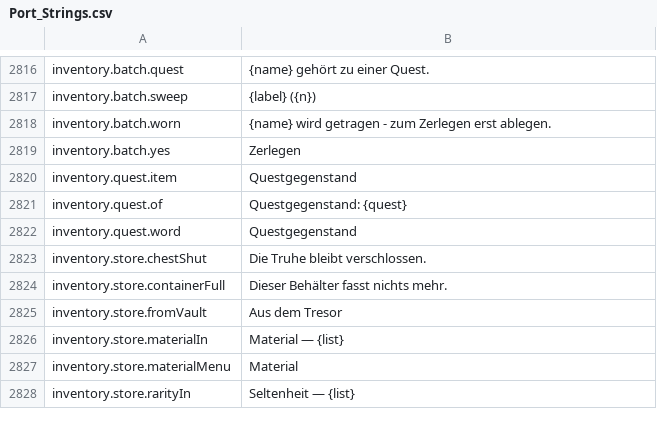
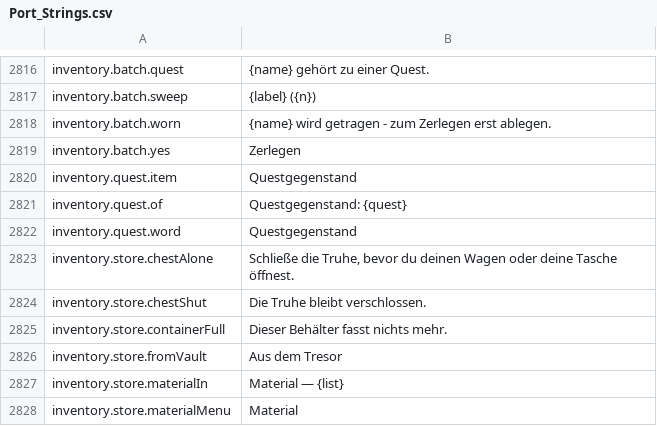
Before and after one commit to Lattymoy/daggerfall-js-source, a CSV file: locales/de/Port_Strings.csv, drawn as a sheet; only a part is shown, gaps mark what is left out; the shorter side is filled out with more unchanged rows.

```diff
--- a/locales/de/Port_Strings.csv
+++ b/locales/de/Port_Strings.csv
@@ -2822,2 +2822,3 @@ inventory.quest.of,"Questgegenstand: {quest}"
 inventory.quest.word,"Questgegenstand"
+inventory.store.chestAlone,"Schließe die Truhe, bevor du deinen Wagen oder deine Tasche öffnest."
 inventory.store.chestShut,"Die Truhe bleibt verschlossen."
```
Also changed, not shown: locales/bg/Port_Strings.csv, locales/el/Port_Strings.csv, 53 other files.
